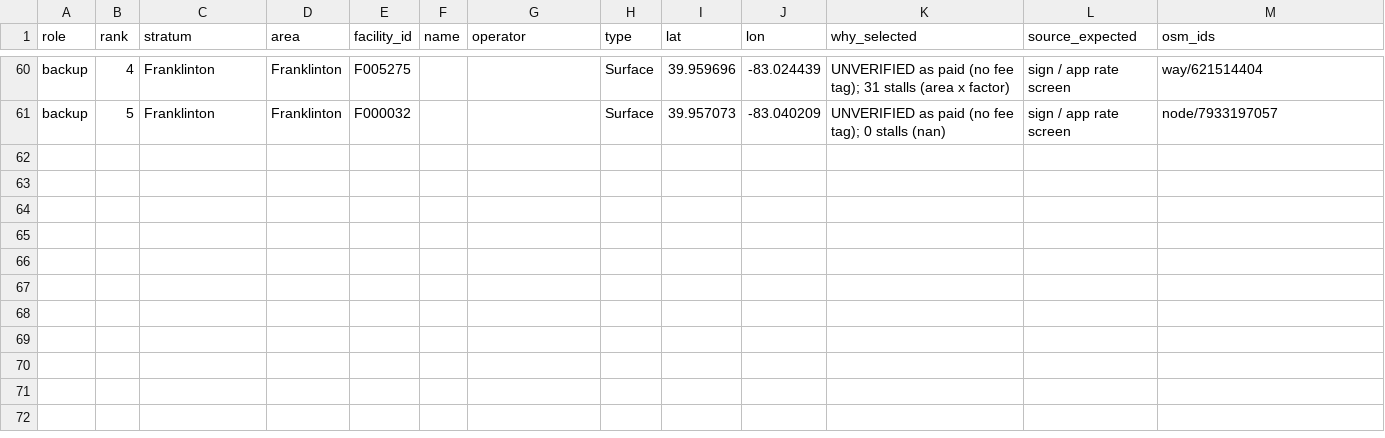
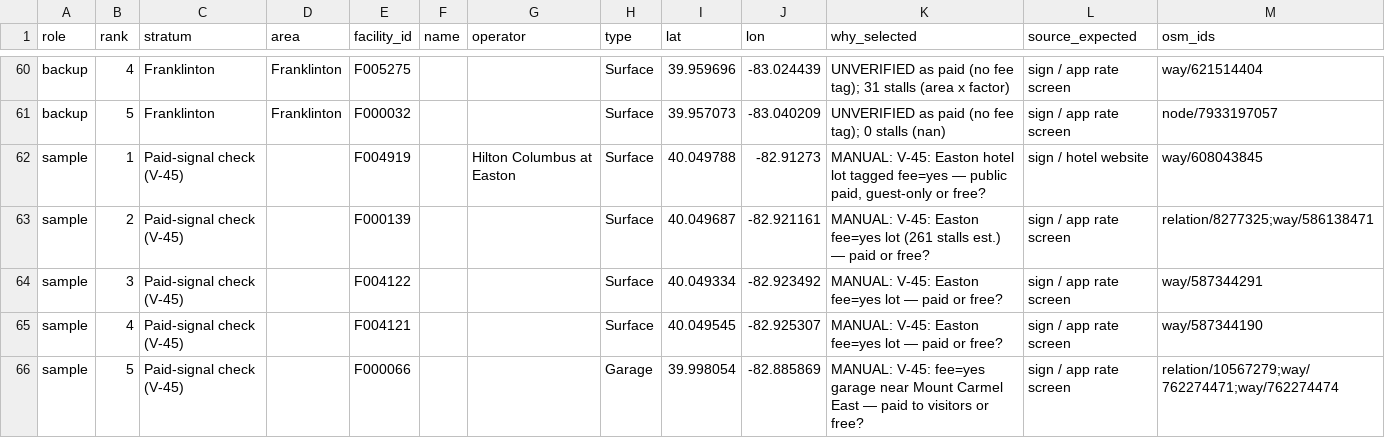
Before and after one commit to ndeogobernard/parkiq-location-intelligence, a CSV file: markets/franklin_oh/survey/round1_sample.csv, drawn as a sheet; only a part is shown, gaps mark what is left out.

Commit message:
M4 decisions: office attendance factor, estimate sensitivity, 85% market evidence, M5 prep
- Demand: attendance_factor {Office: {wd_day: 0.71}} from Placer.ai office index vs 2019 (ADR-0078)
- Supply: parcel estimate explicitly capped at open area, stat + test (ADR-0074 amendment);
  estimated lots never picked for the field survey
- Gap: paid_signal_overrides.csv (reviewed fee/operator signals); market_evidence block with
  SPP 2019 peak occupancy vs 85% practical capacity (ADR-0075 amendment, ADR-0079)
- Survey: manual picks by OSM id; V-45 paid-signal check stratum (Easton, Mount Carmel East)
- M5 prep: frontage buffer 50 ft (ADR-0080), C04 weights by operating days (ADR-0081)
- VERIFY: V-45, V-46 updated; V-48 opened

```diff
--- a/markets/franklin_oh/survey/round1_sample.csv
+++ b/markets/franklin_oh/survey/round1_sample.csv
@@ -61 +61,6 @@ backup,4,Franklinton,Franklinton,F005275,,,Surface,39.959696,-83.024439,UNVERIFI
 backup,5,Franklinton,Franklinton,F000032,,,Surface,39.957073,-83.040209,UNVERIFIED as paid (no fee tag); 0 stalls (nan),sign / app rate screen,node/7933197057
+sample,1,Paid-signal check (V-45),,F004919,,Hilton Columbus at Easton,Surface,40.049788,-82.91273,"MANUAL: V-45: Easton hotel lot tagged fee=yes — public paid, guest-only or free?",sign / hotel website,way/608043845
+sample,2,Paid-signal check (V-45),,F000139,,,Surface,40.049687,-82.921161,MANUAL: V-45: Easton fee=yes lot (261 stalls est.) — paid or free?,sign / app rate screen,relation/8277325;way/586138471
+sample,3,Paid-signal check (V-45),,F004122,,,Surface,40.049334,-82.923492,MANUAL: V-45: Easton fee=yes lot — paid or free?,sign / app rate screen,way/587344291
+sample,4,Paid-signal check (V-45),,F004121,,,Surface,40.049545,-82.925307,MANUAL: V-45: Easton fee=yes lot — paid or free?,sign / app rate screen,way/587344190
+sample,5,Paid-signal check (V-45),,F000066,,,Garage,39.998054,-82.885869,MANUAL: V-45: fee=yes garage near Mount Carmel East — paid to visitors or free?,sign / app rate screen,relation/10567279;way/762274471;way/762274474
```
Also changed, not shown: 15 other files.
